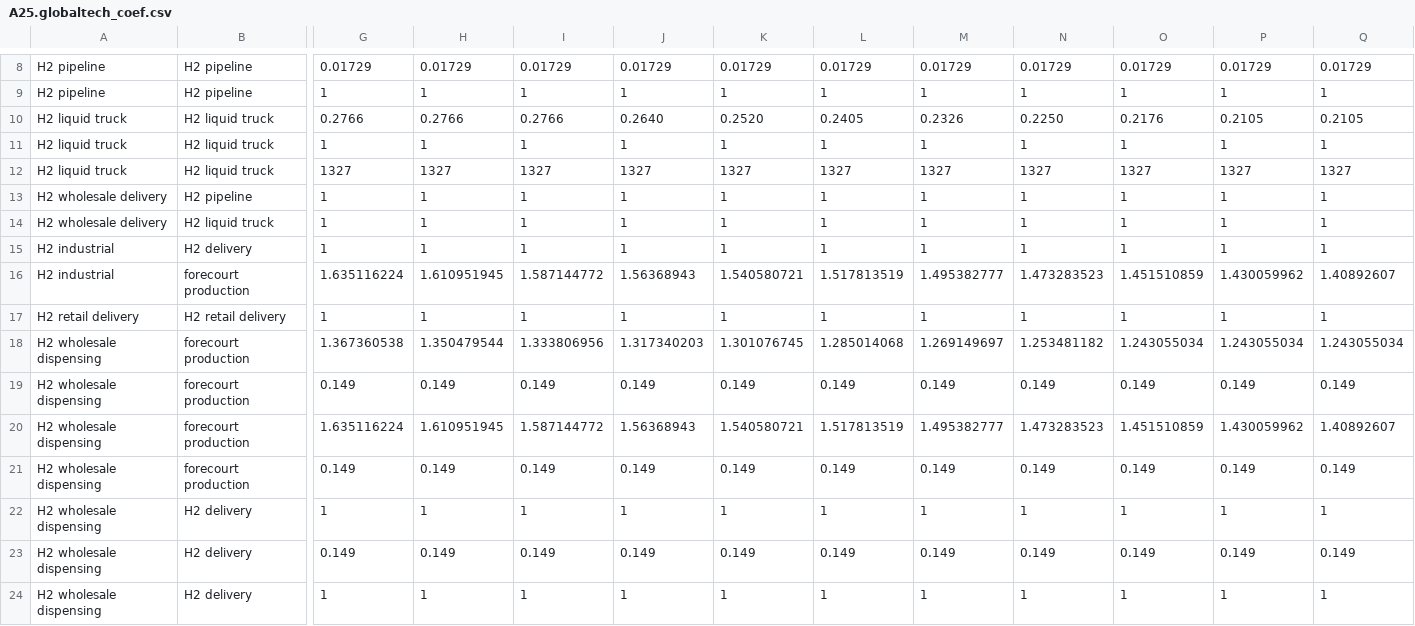
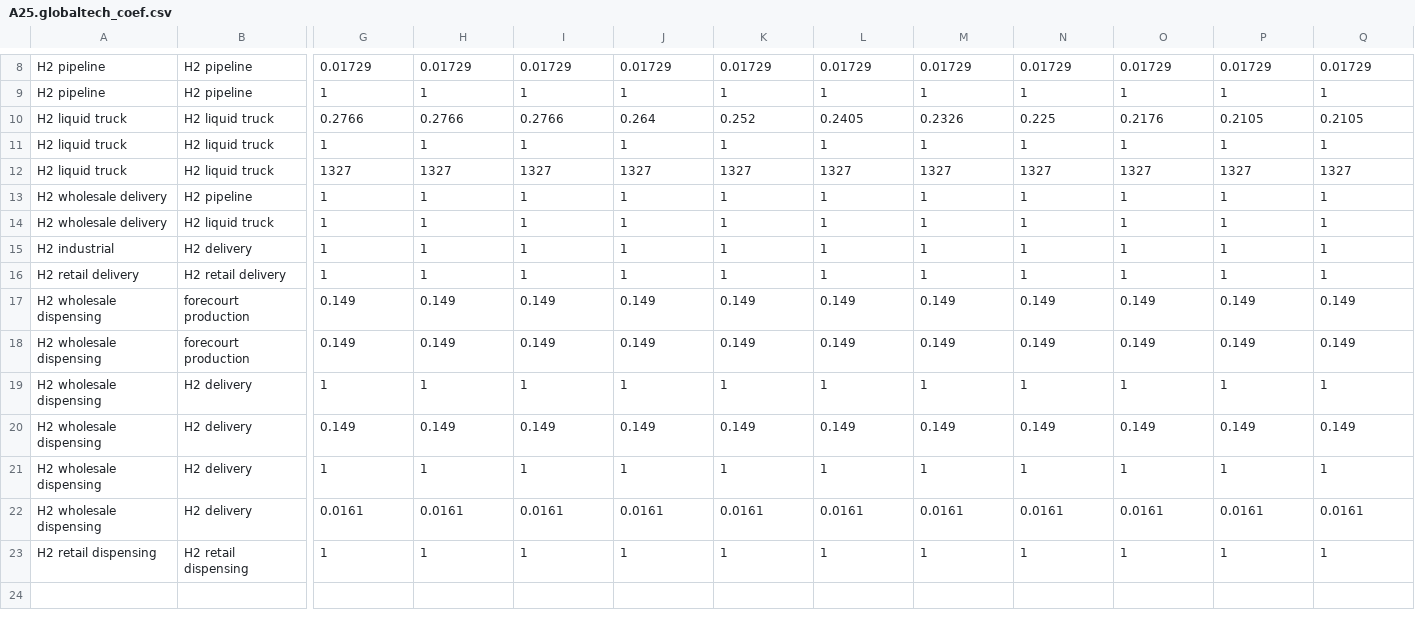
Before and after one commit to jayfuhrman/min-viable-cdr, a CSV file: input/gcamdata/inst/extdata/energy/A25.globaltech_coef.csv, drawn as a sheet; only a part is shown, gaps mark what is left out; the shorter side is filled out with more unchanged rows; rows hold the shown columns only; the diff names each change by its address in the sheet, - before the commit and + after, or states it on an @@ line.

Commit message:
From commit aaa671e01ac
Remove onsite H2 production technolgies from level A files

- Remove production related coef (only for production, retain compression/storage for transport)
- Remove production related cost (only for production, retain compression/storage for transport)

```diff
--- a/input/gcamdata/inst/extdata/energy/A25.globaltech_coef.csv
+++ b/input/gcamdata/inst/extdata/energy/A25.globaltech_coef.csv
-J10: 0.2640
+J10: 0.264
-K10: 0.2520
+K10: 0.252
-N10: 0.2250
+N10: 0.225
-row 16: H2 industrial | forecourt production | 1.635116224 | 1.610951945 | 1.587144772 | 1.56368943 | 1.540580721 | 1.517813519 | 1.495382777 | 1.473283523 | 1.451510859 | 1.430059962 | 1.40892607
-row 18: H2 wholesale dispensing | forecourt production | 1.367360538 | 1.350479544 | 1.333806956 | 1.317340203 | 1.301076745 | 1.285014068 | 1.269149697 | 1.253481182 | 1.243055034 | 1.243055034 | 1.243055034
-row 20: H2 wholesale dispensing | forecourt production | 1.635116224 | 1.610951945 | 1.587144772 | 1.56368943 | 1.540580721 | 1.517813519 | 1.495382777 | 1.473283523 | 1.451510859 | 1.430059962 | 1.40892607
```
Also changed, not shown: input/gcamdata/inst/extdata/energy/A25.globaltech_cost.csv.
